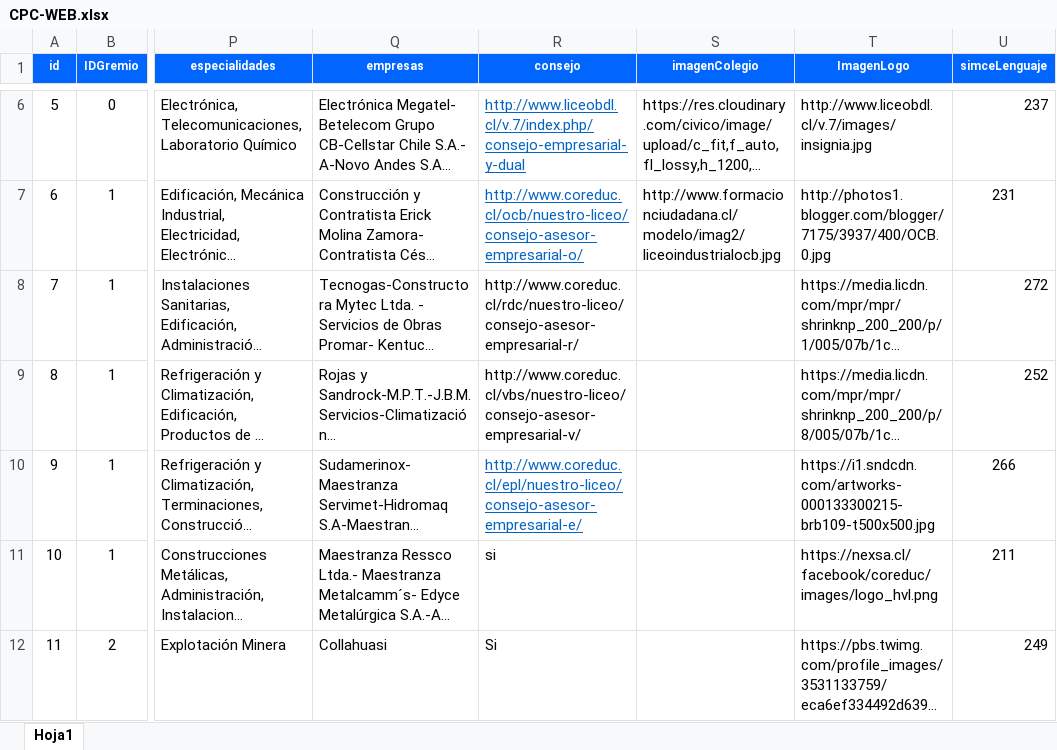
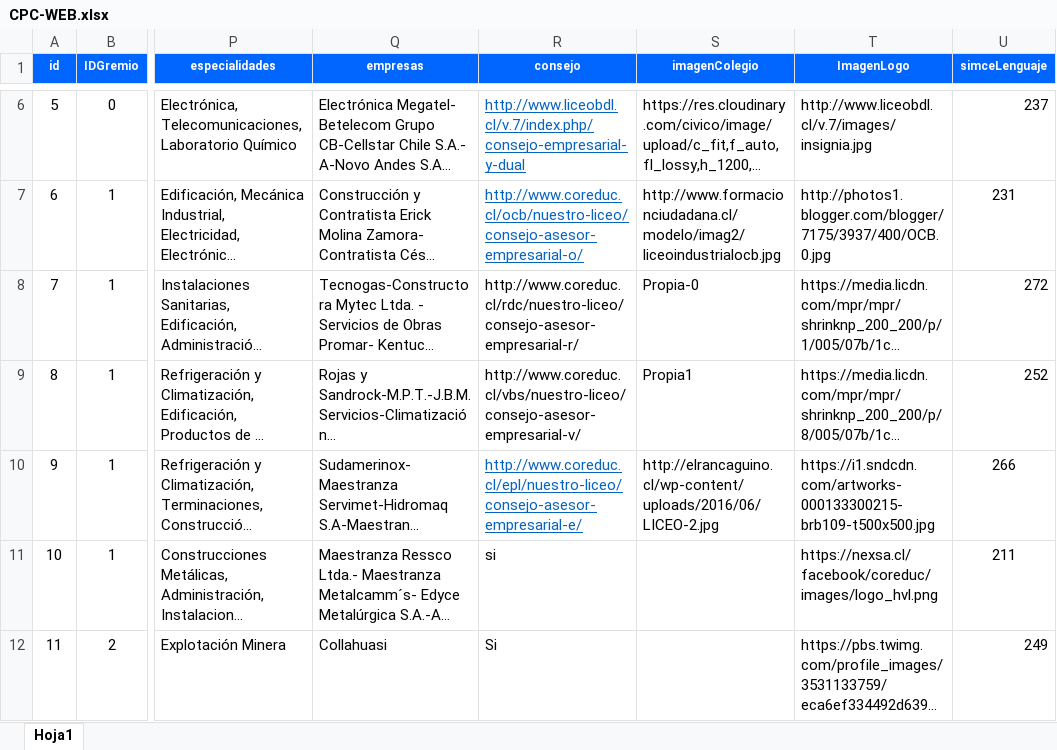
Before and after one commit to bobadillaR/cpc, an Excel workbook: src/components/media/CPC-WEB.xlsx, sheet Hoja1, drawn as a sheet; only a part is shown, gaps mark what is left out; long unchanged cells end in …; values as stored, in another font and other column widths than the file's, no borders; charts and pictures not drawn; the diff names each change by its address in the sheet, - before the commit and + after, or states it on an @@ line.

Commit message:
fixed table

```diff
--- a/src/components/media/CPC-WEB.xlsx (sheet Hoja1)
+++ b/src/components/media/CPC-WEB.xlsx (sheet Hoja1)
-S8 (imagenColegio): (empty)
+S8 (imagenColegio): Propia-0
-S9 (imagenColegio): (empty)
+S9 (imagenColegio): Propia1
-S10 (imagenColegio): (empty)
+S10 (imagenColegio): http://elrancaguino.cl/wp-content/uploads/2016/06/LICEO-2.jpg
```
Also changed, not shown: 2 other files.
